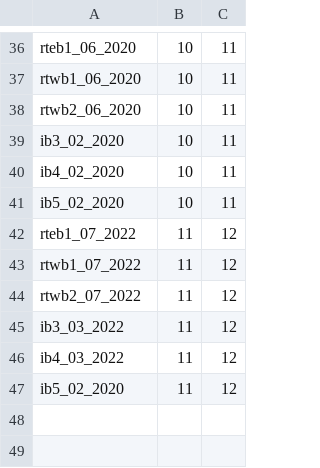
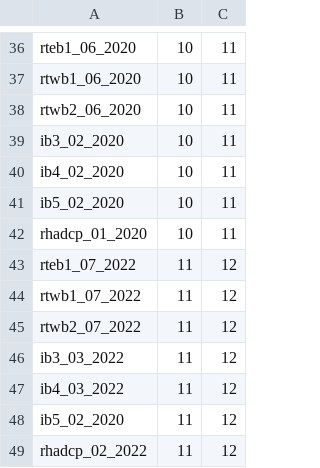
Before and after one commit to ScotMarPhys/m_moorproc_toolbox, a CSV file: metadata/cal_coef/osnap/microcat_calib_cruise.csv, drawn as a sheet; only a part is shown, gaps mark what is left out.

Commit message:
finish apply cal coefs, setup oceansites, get coef for rhadcp

```diff
--- a/metadata/cal_coef/osnap/microcat_calib_cruise.csv
+++ b/metadata/cal_coef/osnap/microcat_calib_cruise.csv
@@ -41,2 +41,3 @@ ib4_02_2020,10,11
 ib5_02_2020,10,11
+rhadcp_01_2020,10,11
 rteb1_07_2022,11,12
@@ -47 +48,2 @@ ib4_03_2022,11,12
 ib5_02_2020,11,12
+rhadcp_02_2022,11,12
```
Also changed, not shown: metadata/cal_coef/osnap/microcat_pres.csv, 7 other files.
